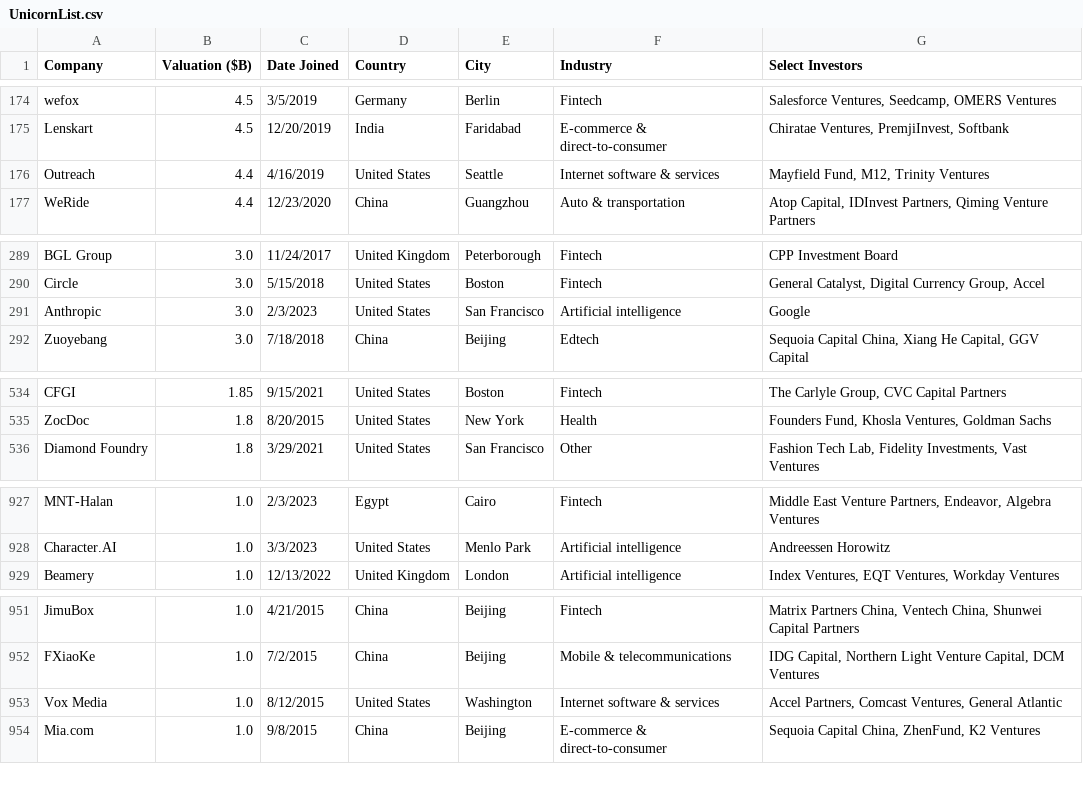
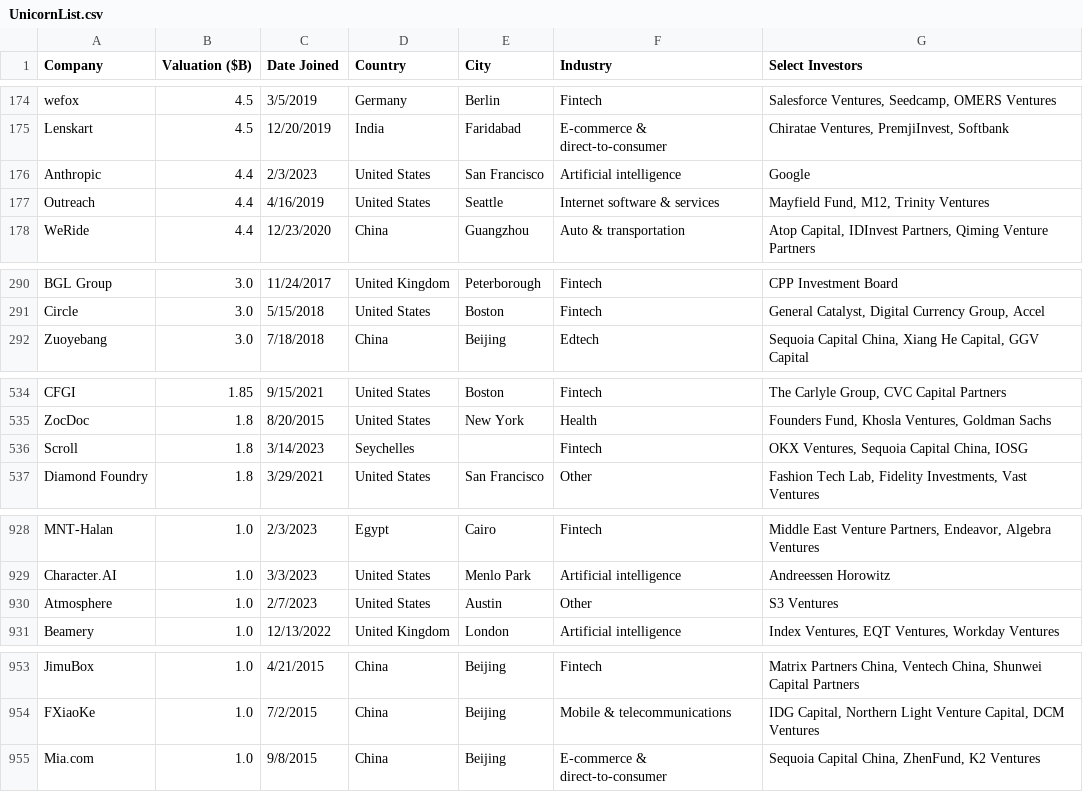
Before and after one commit to Hiromisa/unicorn-autoscrape, a CSV file: UnicornList.csv, drawn as a sheet; only a part is shown, gaps mark what is left out; removed rows and columns are numbered as before the commit, all else as after; the diff names each change by its address in the sheet, - before the commit and + after, or states it on an @@ line.

```diff
--- a/UnicornList.csv
+++ b/UnicornList.csv
+row 176: Anthropic | 4.4 | 2/3/2023 | United States | San Francisco | Artificial intelligence | Google
-row 291: Anthropic | 3.0 | 2/3/2023 | United States | San Francisco | Artificial intelligence | Google
+row 536: Scroll | 1.8 | 3/14/2023 | Seychelles |  | Fintech | OKX Ventures, Sequoia Capital China, IOSG
+row 930: Atmosphere | 1.0 | 2/7/2023 | United States | Austin | Other | S3 Ventures
-row 953: Vox Media | 1.0 | 8/12/2015 | United States | Washington | Internet software & services | Accel Partners, Comcast Ventures, General Atlantic
```
